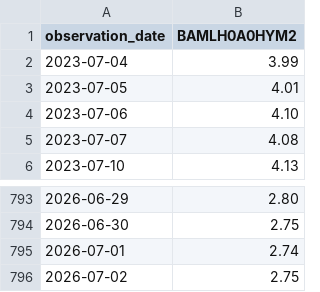
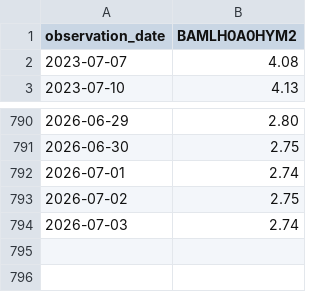
Before and after one commit to junxinhuang/fin-market-brief, a CSV file: data/macro/raw/BAMLH0A0HYM2.csv, drawn as a sheet; only a part is shown, gaps mark what is left out.

```diff
--- a/data/macro/raw/BAMLH0A0HYM2.csv
+++ b/data/macro/raw/BAMLH0A0HYM2.csv
@@ -1,5 +1,2 @@
 observation_date,BAMLH0A0HYM2
-2023-07-04,3.99
-2023-07-05,4.01
-2023-07-06,4.10
 2023-07-07,4.08
@@ -796 +793,2 @@ observation_date,BAMLH0A0HYM2
 2026-07-02,2.75
+2026-07-03,2.74
```
Also changed, not shown: data/macro/latest-summary.csv, data/macro/raw/DFII10.csv, 41 other files.
